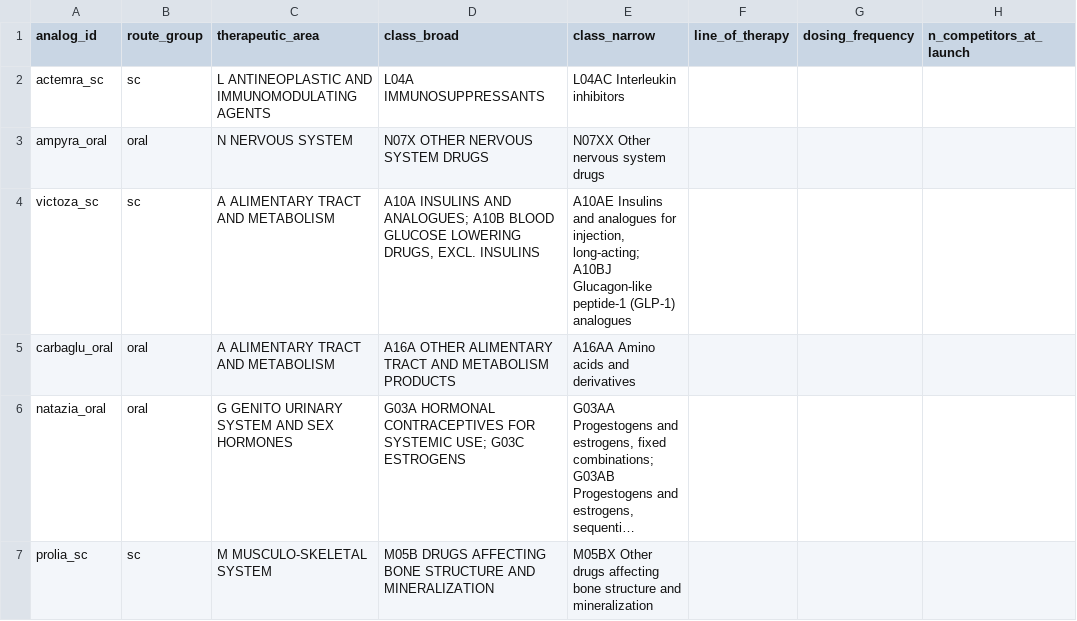
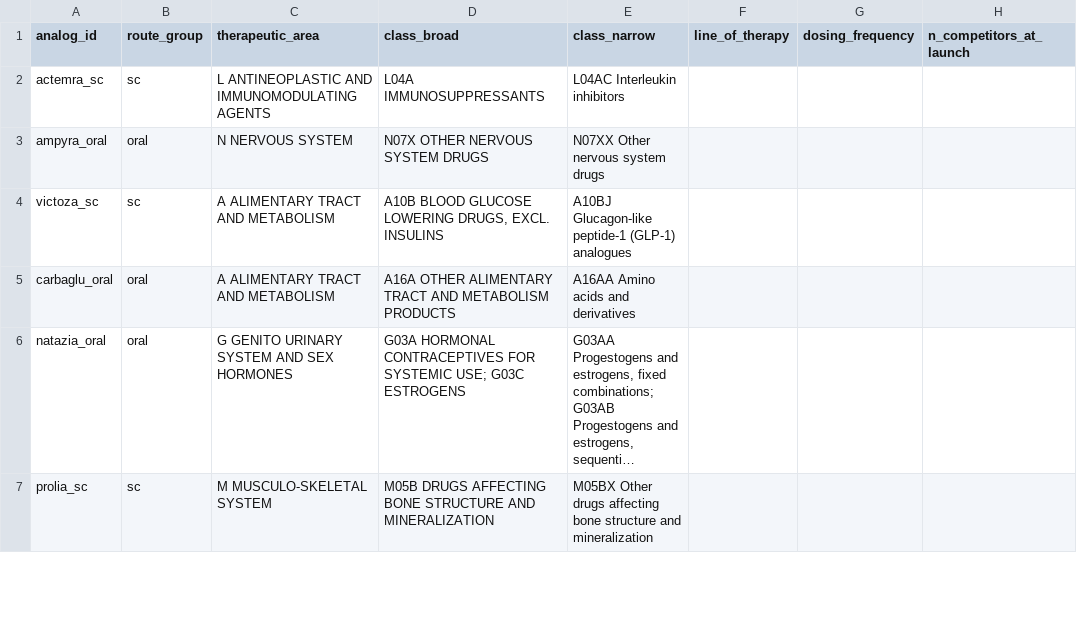
Before and after one commit to gracey0630/pharma-phriends, a CSV file: data/processed/analog_features.csv, drawn as a sheet; only a part is shown; long unchanged cells end in …; the diff covers the shown part only; the diff names each change by its address in the sheet, - before the commit and + after, or states it on an @@ line.

```diff
--- a/data/processed/analog_features.csv
+++ b/data/processed/analog_features.csv
-D4 (class_broad): A10A INSULINS AND ANALOGUES; A10B BLOOD…
+D4 (class_broad): A10B BLOOD…
-E4 (class_narrow): A10AE Insulins and analogues for injection, long-acting; A10BJ Glucagon-like…
+E4 (class_narrow): A10BJ Glucagon-like…
```
Also changed, not shown: 24 edited cells elsewhere in this file, data/processed/analogs.csv, 2 other files.
